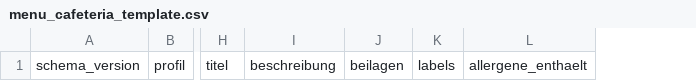
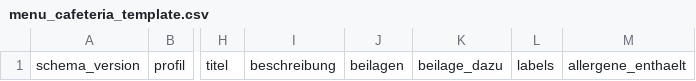
Before and after one commit to joehomeskillet/Dishboard, a CSV file: csv/menu_cafeteria_template.csv, drawn as a sheet; only a part is shown, gaps mark what is left out; the diff names each change by its address in the sheet, - before the commit and + after, or states it on an @@ line.

```diff
--- a/csv/menu_cafeteria_template.csv
+++ b/csv/menu_cafeteria_template.csv
+column K, row 1: beilage_dazu
```
Also changed, not shown: csv/menu_cafeteria_example.csv, csv/menu_patient_example.csv, 6 other files.
